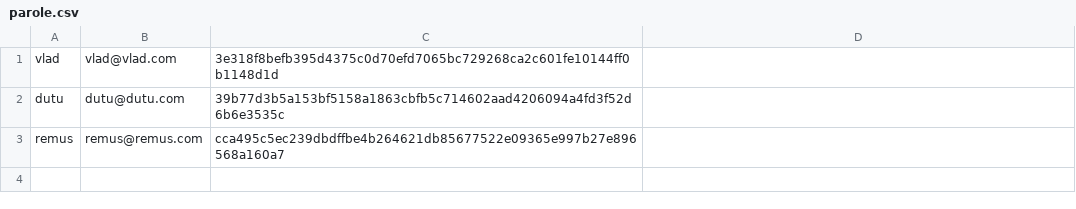
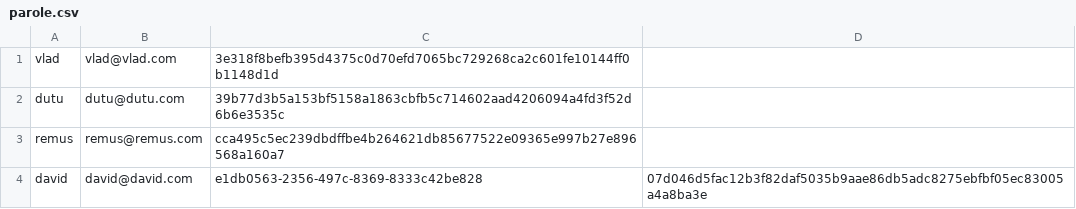
Before and after one commit to combi17/proiect-so, a CSV file: parole.csv, drawn as a sheet; the diff names each change by its address in the sheet, - before the commit and + after, or states it on an @@ line.

```diff
--- a/parole.csv
+++ b/parole.csv
+row 4: david | david@david.com | e1db0563-2356-497c-8369-8333c42be828 | 07d046d5fac12b3f82daf5035b9aae86db5adc8275ebfbf05ec83005a4a8ba3e
```
Also changed, not shown: 1 other file.
